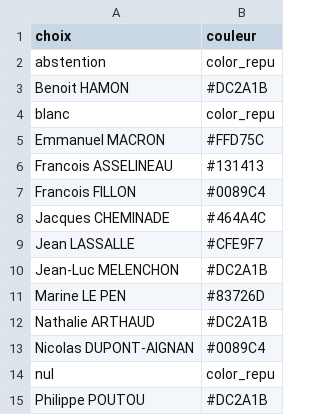
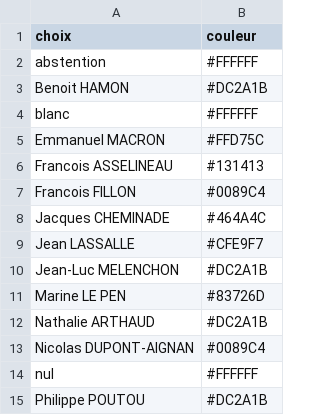
Before and after one commit to Guepardow/Cartocity, a CSV file: data/vote/2017 - Presidentielles/color.csv, drawn as a sheet.

```diff
--- a/data/vote/2017 - Presidentielles/color.csv
+++ b/data/vote/2017 - Presidentielles/color.csv
@@ -1,5 +1,5 @@
 choix ; couleur
-abstention ; color_repu
+abstention ; #FFFFFF
 Benoit HAMON ; #DC2A1B
-blanc ; color_repu
+blanc ; #FFFFFF
 Emmanuel MACRON ; #FFD75C
@@ -13,3 +13,3 @@ Nathalie ARTHAUD ; #DC2A1B
 Nicolas DUPONT-AIGNAN ; #0089C4
-nul ; color_repu
+nul ; #FFFFFF
 Philippe POUTOU ; #DC2A1B
```
Also changed, not shown: 3 other files.
